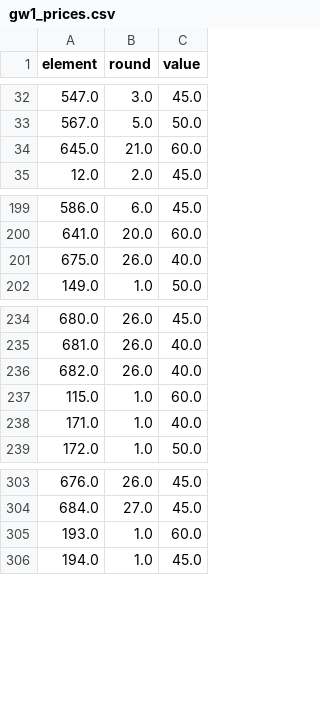
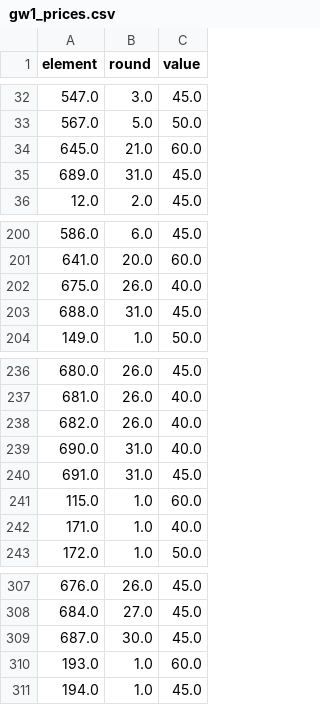
Before and after one commit to bojanstavrikj/LordsofFPL, a CSV file: data/gw1_prices.csv, drawn as a sheet; only a part is shown, gaps mark what is left out.

Commit message:
update data

```diff
--- a/data/gw1_prices.csv
+++ b/data/gw1_prices.csv
@@ -34,2 +34,3 @@ element,round,value
 645.0,21.0,60.0
+689.0,31.0,45.0
 12.0,2.0,45.0
@@ -201,2 +202,3 @@ element,round,value
 675.0,26.0,40.0
+688.0,31.0,45.0
 149.0,1.0,50.0
@@ -236,2 +238,4 @@ element,round,value
 682.0,26.0,40.0
+690.0,31.0,40.0
+691.0,31.0,45.0
 115.0,1.0,60.0
@@ -304,2 +308,3 @@ element,round,value
 684.0,27.0,45.0
+687.0,30.0,45.0
 193.0,1.0,60.0
```
Also changed, not shown: 1 other file.
